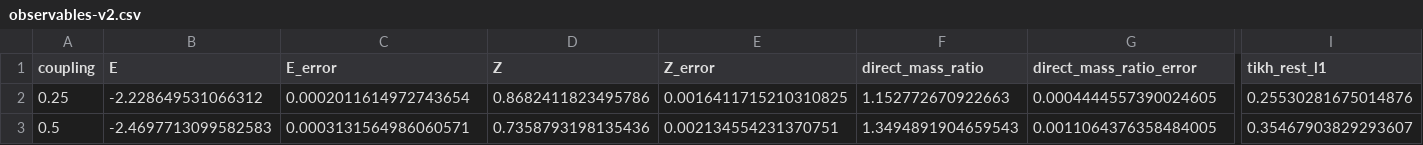
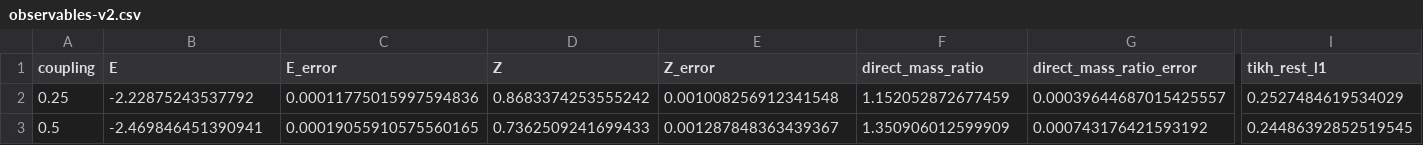
Before and after one commit to rjguo1208/Holstein-model, a CSV file: site/data/observables-v2.csv, drawn as a sheet; only a part is shown, gaps mark what is left out; the diff covers the shown part only; the diff names each change by its address in the sheet, - before the commit and + after, or states it on an @@ line.

```diff
--- a/site/data/observables-v2.csv
+++ b/site/data/observables-v2.csv
-B2 (E): -2.228649531066312
+B2 (E): -2.22875243537792
-C2 (E_error): 0.0002011614972743654
+C2 (E_error): 0.00011775015997594836
-D2 (Z): 0.8682411823495786
+D2 (Z): 0.8683374253555242
-E2 (Z_error): 0.0016411715210310825
+E2 (Z_error): 0.001008256912341548
-F2 (direct_mass_ratio): 1.152772670922663
+F2 (direct_mass_ratio): 1.152052872677459
-G2 (direct_mass_ratio_error): 0.0004444557390024605
+G2 (direct_mass_ratio_error): 0.00039644687015425557
-I2 (tikh_rest_l1): 0.25530281675014876
+I2 (tikh_rest_l1): 0.2527484619534029
-B3 (E): -2.4697713099582583
+B3 (E): -2.469846451390941
-C3 (E_error): 0.0003131564986060571
+C3 (E_error): 0.00019055910575560165
-D3 (Z): 0.7358793198135436
+D3 (Z): 0.7362509241699433
-E3 (Z_error): 0.002134554231370751
+E3 (Z_error): 0.001287848363439367
-F3 (direct_mass_ratio): 1.3494891904659543
+F3 (direct_mass_ratio): 1.350906012599909
-G3 (direct_mass_ratio_error): 0.0011064376358484005
+G3 (direct_mass_ratio_error): 0.000743176421593192
-I3 (tikh_rest_l1): 0.35467903829293607
+I3 (tikh_rest_l1): 0.24486392852519545
```
Also changed, not shown: 2 edited cells elsewhere in this file, 42 other files.
